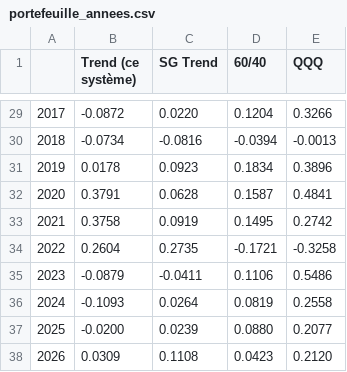
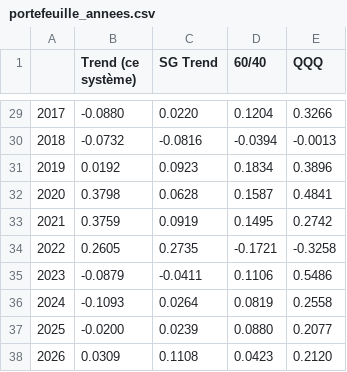
Before and after one commit to Adam2005-ah/snt-2b-adam-cieniewicz, a CSV file: analyse-trend/resultats/portefeuille_annees.csv, drawn as a sheet; only a part is shown, gaps mark what is left out; the diff covers the shown part only.

```diff
--- a/analyse-trend/resultats/portefeuille_annees.csv
+++ b/analyse-trend/resultats/portefeuille_annees.csv
@@ -29,7 +29,7 @@
-2017,-0.0872,0.0220,0.1204,0.3266
-2018,-0.0734,-0.0816,-0.0394,-0.0013
-2019,0.0178,0.0923,0.1834,0.3896
-2020,0.3791,0.0628,0.1587,0.4841
-2021,0.3758,0.0919,0.1495,0.2742
-2022,0.2604,0.2735,-0.1721,-0.3258
+2017,-0.0880,0.0220,0.1204,0.3266
+2018,-0.0732,-0.0816,-0.0394,-0.0013
+2019,0.0192,0.0923,0.1834,0.3896
+2020,0.3798,0.0628,0.1587,0.4841
+2021,0.3759,0.0919,0.1495,0.2742
+2022,0.2605,0.2735,-0.1721,-0.3258
 2023,-0.0879,-0.0411,0.1106,0.5486
```
Also changed, not shown: 27 edited cells elsewhere in this file, analyse-trend/resultats/actif_seul.csv, analyse-trend/resultats/portefeuille_correlations_hebdo.csv, 10 other files.
